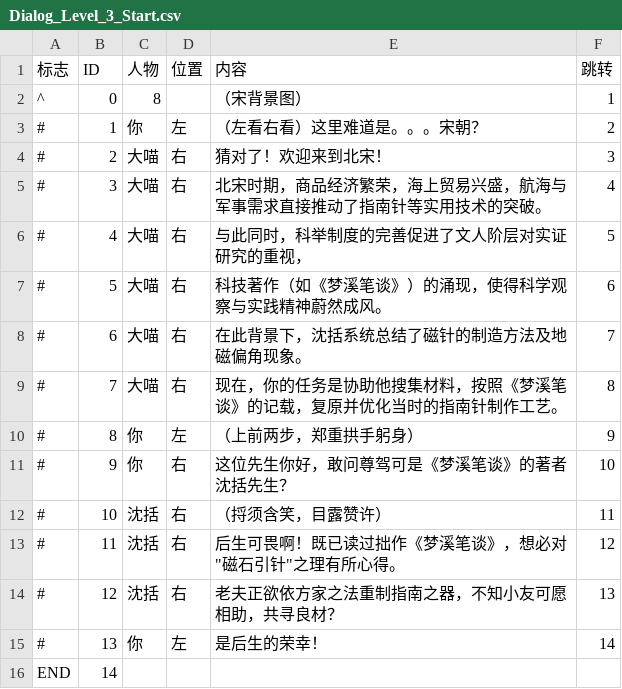
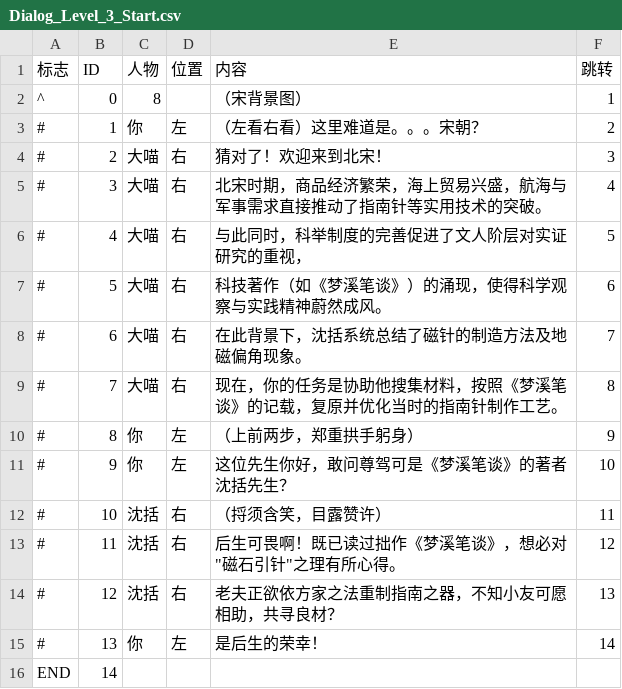
Before and after one commit to wsdanshenmiao/ComputerDesignCompetition, a CSV file: Assets/Resources/Text/Dialog_CSV/Dialog_Level_3_Start.csv, drawn as a sheet.

```diff
--- a/Assets/Resources/Text/Dialog_CSV/Dialog_Level_3_Start.csv
+++ b/Assets/Resources/Text/Dialog_CSV/Dialog_Level_3_Start.csv
@@ -10,3 +10,3 @@
 #,8,你,左,（上前两步，郑重拱手躬身）,9
-#,9,你,右,这位先生你好，敢问尊驾可是《梦溪笔谈》的著者沈括先生？,10
+#,9,你,左,这位先生你好，敢问尊驾可是《梦溪笔谈》的著者沈括先生？,10
 #,10,沈括,右,（捋须含笑，目露赞许）,11
```
Also changed, not shown: 9 other files.
